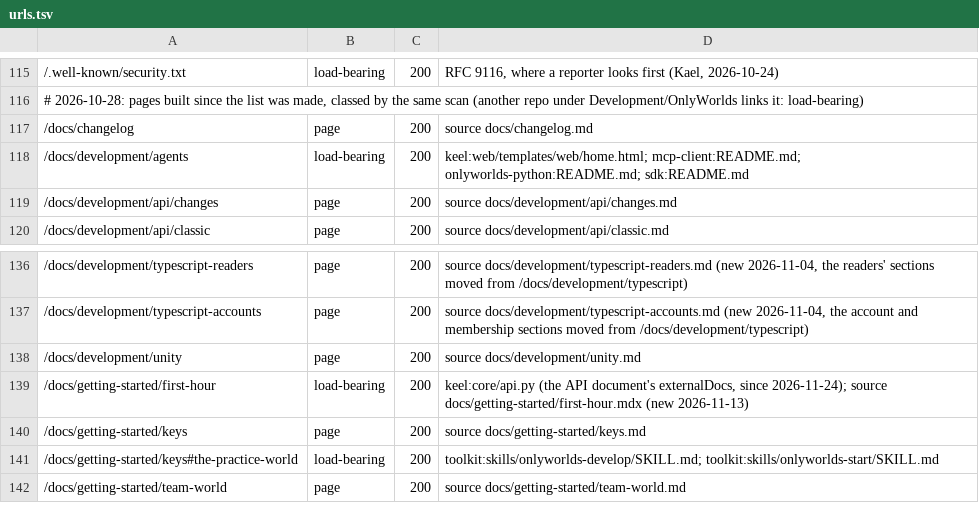
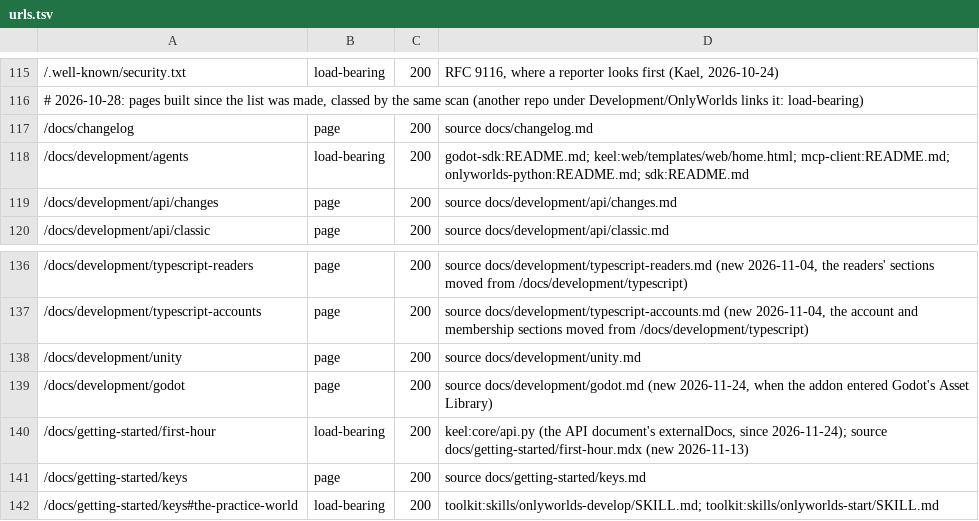
Before and after one commit to OnlyWorlds/onlyworlds.github.io, a TSV file: contract/urls.tsv, drawn as a sheet; only a part is shown, gaps mark what is left out; the shorter side is filled out with more unchanged rows.

```diff
--- a/contract/urls.tsv
+++ b/contract/urls.tsv
@@ -117,3 +117,3 @@
 /docs/changelog	page	200	source docs/changelog.md
-/docs/development/agents	load-bearing	200	keel:web/templates/web/home.html; mcp-client:README.md; onlyworlds-python:README.md; sdk:README.md
+/docs/development/agents	load-bearing	200	godot-sdk:README.md; keel:web/templates/web/home.html; mcp-client:README.md; onlyworlds-python:README.md; sdk:README.md
 /docs/development/api/changes	page	200	source docs/development/api/changes.md
@@ -138,2 +138,3 @@
 /docs/development/unity	page	200	source docs/development/unity.md
+/docs/development/godot	page	200	source docs/development/godot.md (new 2026-11-24, when the addon entered Godot's Asset Library)
 /docs/getting-started/first-hour	load-bearing	200	keel:core/api.py (the API document's externalDocs, since 2026-11-24); source docs/getting-started/first-hour.mdx (new 2026-11-13)
```
Also changed, not shown: 6 other files.
